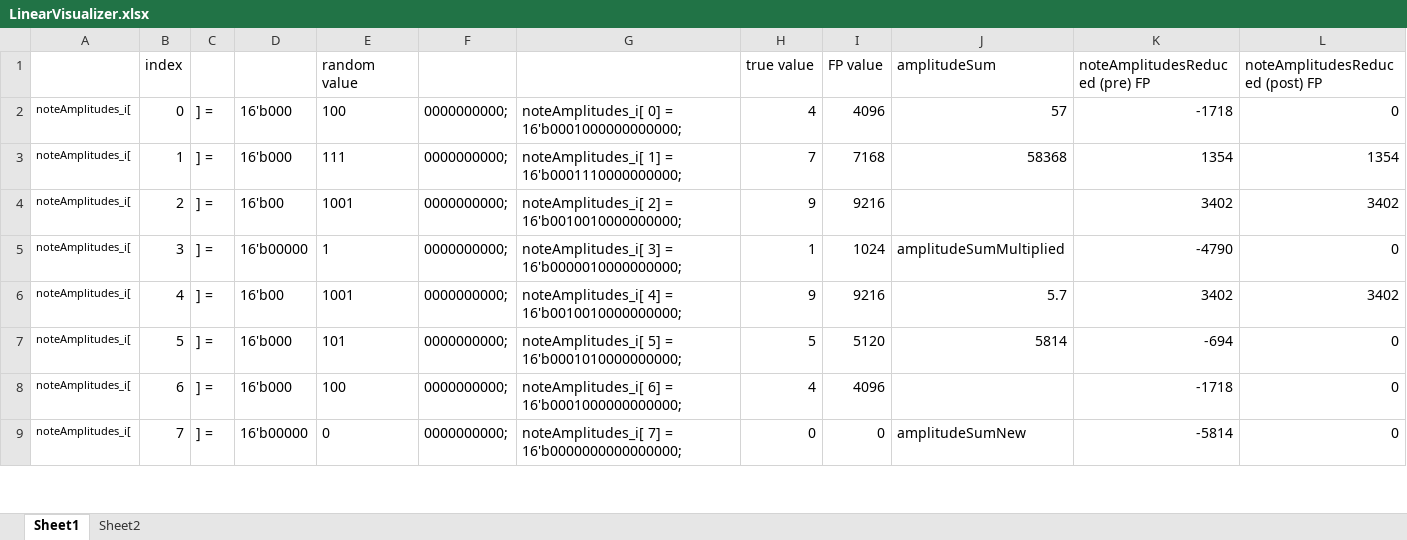
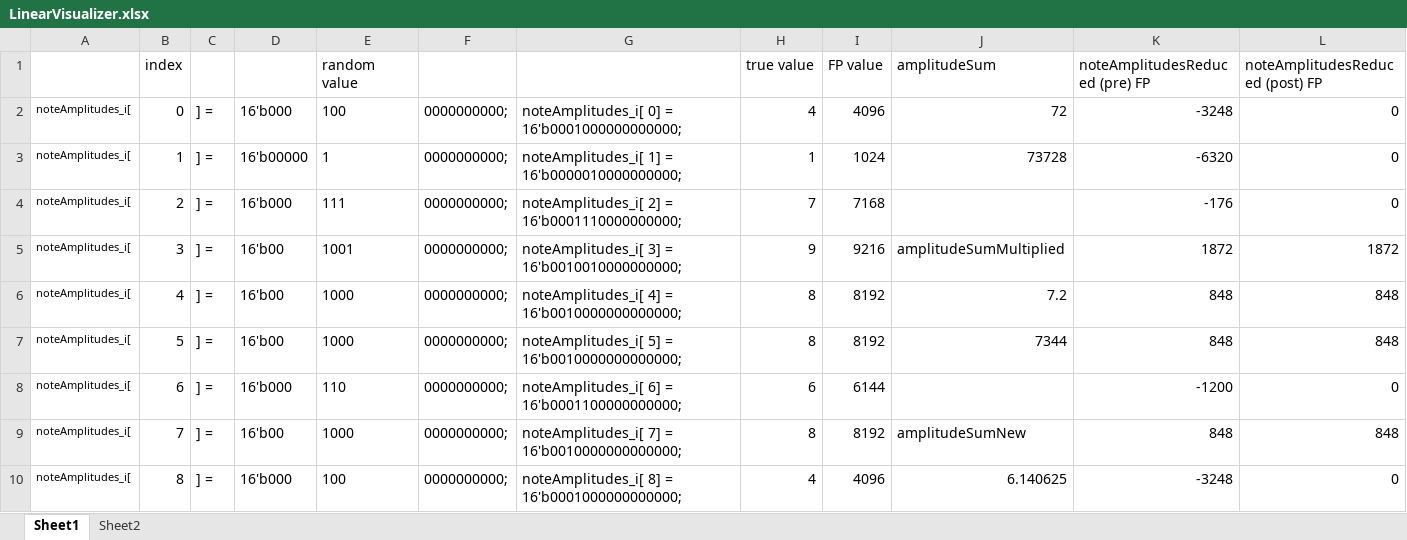
Before and after one commit to CaiB/CCHW, an Excel workbook: other/LinearVisualizer.xlsx, sheet Sheet1, drawn as a sheet; only a part is shown; values as stored, in another font and other column widths than the file's, no borders; removed rows and columns are numbered as before the commit, all else as after; rows hold the shown columns only; the diff covers the shown part only; the diff names each change by its address in the sheet, - before the commit and + after, or states it on an @@ line.

```diff
--- a/other/LinearVisualizer.xlsx (sheet Sheet1)
+++ b/other/LinearVisualizer.xlsx (sheet Sheet1)
-J2 (amplitudeSum): 57
+J2 (amplitudeSum): 72
-K2 (noteAmplitudesReduced (pre) FP): -1718
+K2 (noteAmplitudesReduced (pre) FP): -3248
-row 3: noteAmplitudes_i[ | 1 | ] = | 16'b000 | 111 | 0000000000; | noteAmplitudes_i[ 1] = 16'b0001110000000000; | 7 | 7168 | 58368 | 1354 | 1354
-row 4: noteAmplitudes_i[ | 2 | ] = | 16'b00 | 1001 | 0000000000; | noteAmplitudes_i[ 2] = 16'b0010010000000000; | 9 | 9216 |  | 3402 | 3402
-B3 (index): 3
+B3 (index): 1
-G3: noteAmplitudes_i[ 3] = 16'b0000010000000000;
+G3: noteAmplitudes_i[ 1] = 16'b0000010000000000;
-J3 (amplitudeSum): amplitudeSumMultiplied
+J3 (amplitudeSum): 73728
-K3 (noteAmplitudesReduced (pre) FP): -4790
+K3 (noteAmplitudesReduced (pre) FP): -6320
+row 4: noteAmplitudes_i[ | 2 | ] = | 16'b000 | 111 | 0000000000; | noteAmplitudes_i[ 2] = 16'b0001110000000000; | 7 | 7168 |  | -176 | 0
-B5 (index): 4
+B5 (index): 3
-G5: noteAmplitudes_i[ 4] = 16'b0010010000000000;
+G5: noteAmplitudes_i[ 3] = 16'b0010010000000000;
-J5 (amplitudeSum): 5.7
+J5 (amplitudeSum): amplitudeSumMultiplied
-K5 (noteAmplitudesReduced (pre) FP): 3402
+K5 (noteAmplitudesReduced (pre) FP): 1872
-L5 (noteAmplitudesReduced (post) FP): 3402
+L5 (noteAmplitudesReduced (post) FP): 1872
+row 6: noteAmplitudes_i[ | 4 | ] = | 16'b00 | 1000 | 0000000000; | noteAmplitudes_i[ 4] = 16'b0010000000000000; | 8 | 8192 | 7.2 | 848 | 848
+row 7: noteAmplitudes_i[ | 5 | ] = | 16'b00 | 1000 | 0000000000; | noteAmplitudes_i[ 5] = 16'b0010000000000000; | 8 | 8192 | 7344 | 848 | 848
-B8 (index): 5
+B8 (index): 6
-E8 (random value): 101
+E8 (random value): 110
-G8: noteAmplitudes_i[ 5] = 16'b0001010000000000;
+G8: noteAmplitudes_i[ 6] = 16'b0001100000000000;
-H8 (true value): 5
+H8 (true value): 6
-I8 (FP value): 5120
+I8 (FP value): 6144
-J8 (amplitudeSum): 5814
+J8 (amplitudeSum): (empty)
-K8 (noteAmplitudesReduced (pre) FP): -694
+K8 (noteAmplitudesReduced (pre) FP): -1200
+row 9: noteAmplitudes_i[ | 7 | ] = | 16'b00 | 1000 | 0000000000; | noteAmplitudes_i[ 7] = 16'b0010000000000000; | 8 | 8192 | amplitudeSumNew | 848 | 848
-B10 (index): 6
+B10 (index): 8
-G10: noteAmplitudes_i[ 6] = 16'b0001000000000000;
+G10: noteAmplitudes_i[ 8] = 16'b0001000000000000;
-J10 (amplitudeSum): (empty)
+J10 (amplitudeSum): 6.140625
-K10 (noteAmplitudesReduced (pre) FP): -1718
+K10 (noteAmplitudesReduced (pre) FP): -3248
-row 9: noteAmplitudes_i[ | 7 | ] = | 16'b00000 | 0 | 0000000000; | noteAmplitudes_i[ 7] = 16'b0000000000000000; | 0 | 0 | amplitudeSumNew | -5814 | 0
```
Also changed, not shown: 12 added rows, 13 removed rows and 46 edited cells elsewhere in this sheet, formulas that keep their value, 30 other files.
